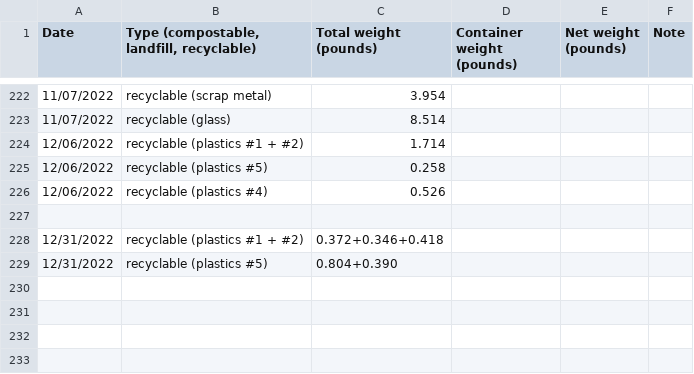
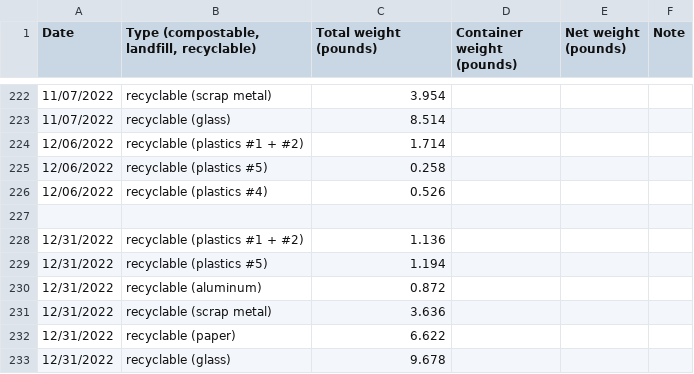
Before and after one commit to markoleszczak/markoleszczak.com, a CSV file: data/waste-recyclables.csv, drawn as a sheet; only a part is shown, gaps mark what is left out.

Commit message:
Update waste-recyclables.csv

```diff
--- a/data/waste-recyclables.csv
+++ b/data/waste-recyclables.csv
@@ -227,3 +227,7 @@ Date,"Type (compostable, landfill, recyclable)",Total weight (pounds),Container
 
-12/31/2022,recyclable (plastics #1 + #2),0.372+0.346+0.418,,,
-12/31/2022,recyclable (plastics #5),0.804+0.390,,,
+12/31/2022,recyclable (plastics #1 + #2),1.136,,,
+12/31/2022,recyclable (plastics #5),1.194,,,
+12/31/2022,recyclable (aluminum),0.872,,,
+12/31/2022,recyclable (scrap metal),3.636,,,
+12/31/2022,recyclable (paper),6.622,,,
+12/31/2022,recyclable (glass),9.678,,,
```
